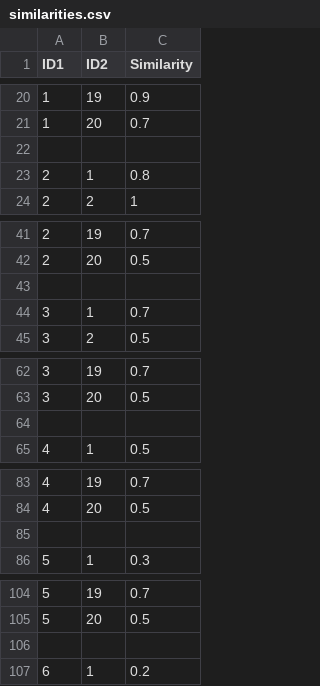
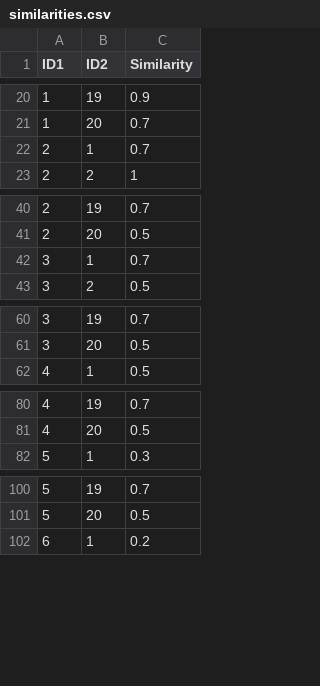
Before and after one commit to sherlocknieh/Movie_Recommend, a CSV file: data/similarities.csv, drawn as a sheet; only a part is shown, gaps mark what is left out; the diff covers the shown part only.

```diff
--- a/data/similarities.csv
+++ b/data/similarities.csv
@@ -21,4 +21,3 @@ ID1, ID2, Similarity
 1, 20, 0.7
-
-2, 1, 0.8
+2, 1, 0.7
 2, 2, 1
@@ -42,3 +41,2 @@ ID1, ID2, Similarity
 2, 20, 0.5
-
 3, 1, 0.7
@@ -63,3 +61,2 @@ ID1, ID2, Similarity
 3, 20, 0.5
-
 4, 1, 0.5
@@ -84,3 +81,2 @@ ID1, ID2, Similarity
 4, 20, 0.5
-
 5, 1, 0.3
@@ -105,3 +101,2 @@ ID1, ID2, Similarity
 5, 20, 0.5
-
 6, 1, 0.2
```
Also changed, not shown: 13 removed rows elsewhere in this file, 9 other files.
